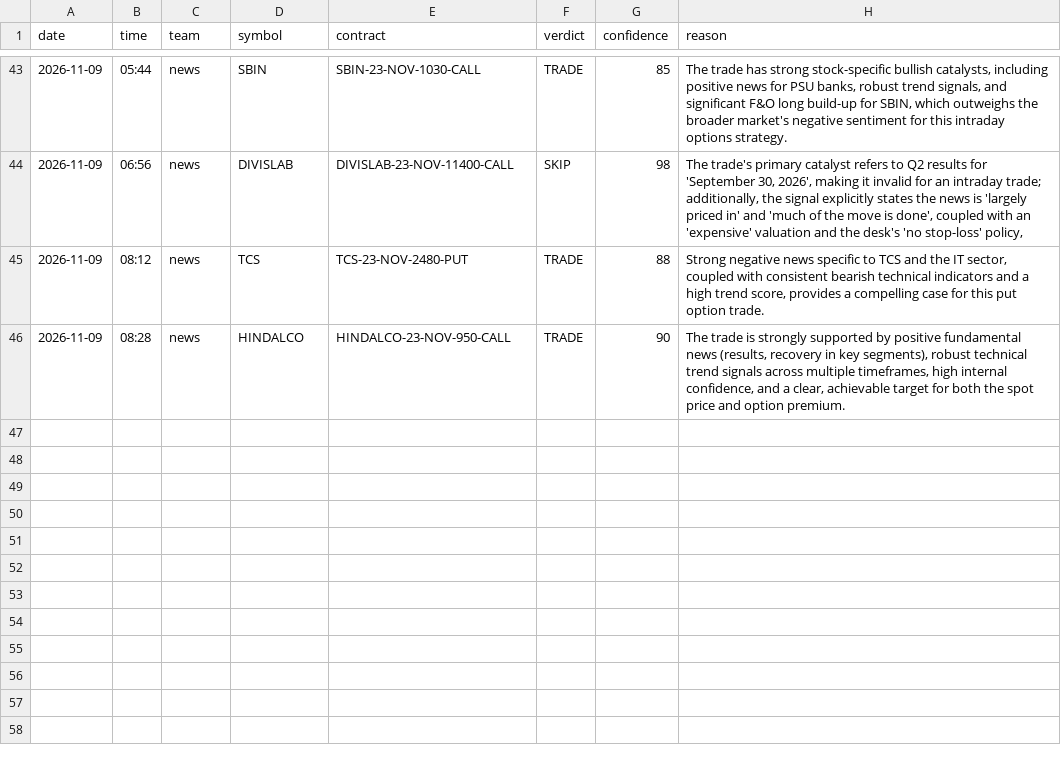
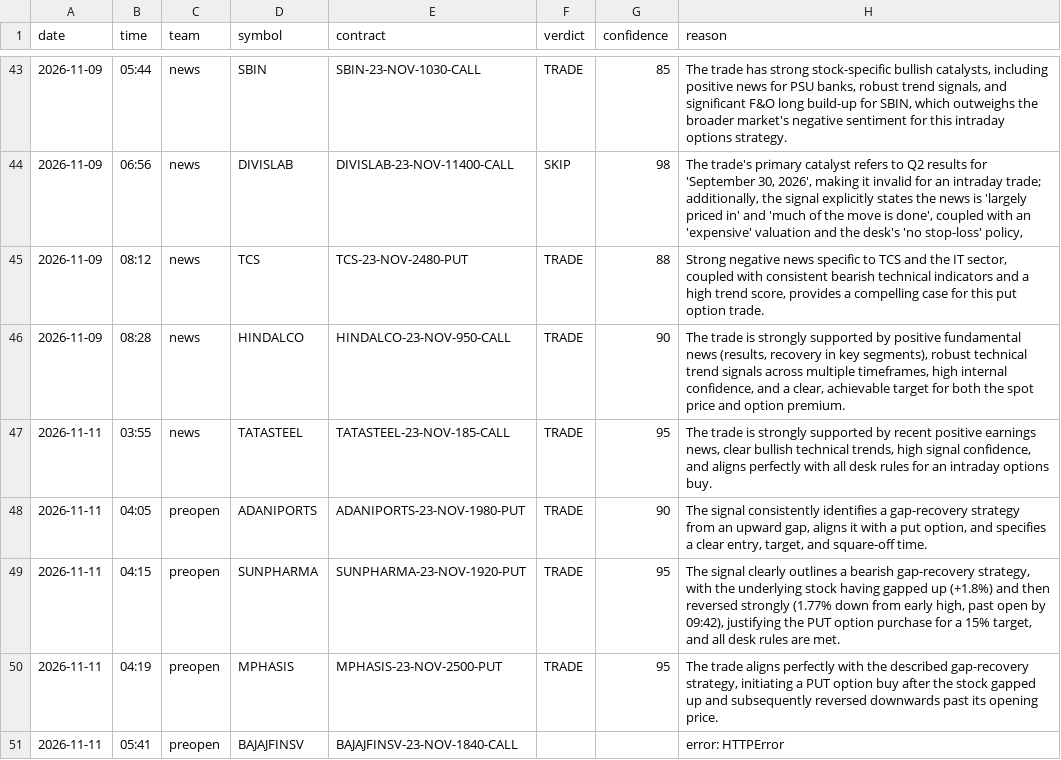
Before and after one commit to vishnupadma007-oss/Stock-market-scanner-of-India, a CSV file: journal/ai_verdicts.csv, drawn as a sheet; only a part is shown, gaps mark what is left out.

```diff
--- a/journal/ai_verdicts.csv
+++ b/journal/ai_verdicts.csv
@@ -46 +46,6 @@ date,time,team,symbol,contract,verdict,confidence,reason
 2026-11-09,08:28,news,HINDALCO,HINDALCO-23-NOV-950-CALL,TRADE,90,"The trade is strongly supported by positive fundamental news (results, recovery in key segments), robust technical trend signals across multiple timeframes, high internal confidence, and a clear, achievable target for both the spot price and option premium."
+2026-11-11,03:55,news,TATASTEEL,TATASTEEL-23-NOV-185-CALL,TRADE,95,"The trade is strongly supported by recent positive earnings news, clear bullish technical trends, high signal confidence, and aligns perfectly with all desk rules for an intraday options buy."
+2026-11-11,04:05,preopen,ADANIPORTS,ADANIPORTS-23-NOV-1980-PUT,TRADE,90,"The signal consistently identifies a gap-recovery strategy from an upward gap, aligns it with a put option, and specifies a clear entry, target, and square-off time."
+2026-11-11,04:15,preopen,SUNPHARMA,SUNPHARMA-23-NOV-1920-PUT,TRADE,95,"The signal clearly outlines a bearish gap-recovery strategy, with the underlying stock having gapped up (+1.8%) and then reversed strongly (1.77% down from early high, past open by 09:42), justifying the PUT option purchase for a 15% target, and all desk rules are met."
+2026-11-11,04:19,preopen,MPHASIS,MPHASIS-23-NOV-2500-PUT,TRADE,95,"The trade aligns perfectly with the described gap-recovery strategy, initiating a PUT option buy after the stock gapped up and subsequently reversed downwards past its opening price."
+2026-11-11,05:41,preopen,BAJAJFINSV,BAJAJFINSV-23-NOV-1840-CALL,,,error: HTTPError
```
Also changed, not shown: journal/announcements.csv, journal/news_ideas.csv, 9 other files.
